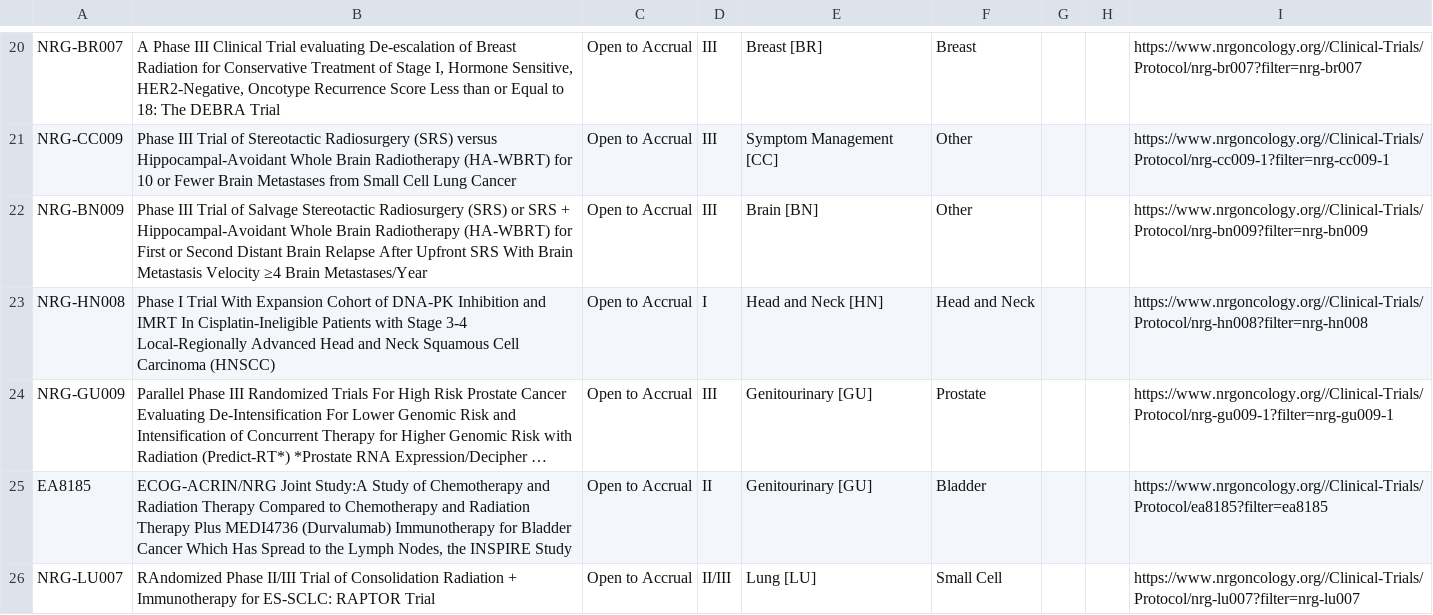
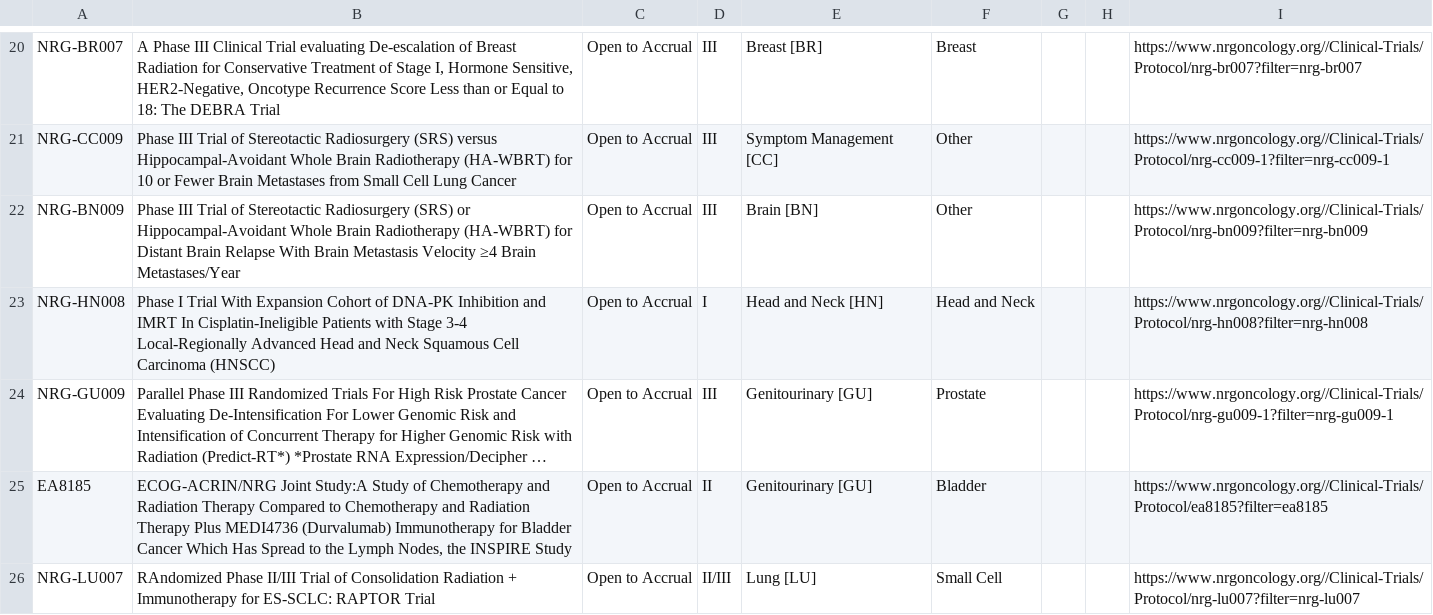
Before and after one commit to bbennett80/nrg_oncology, a CSV file: NRG_open_trials.csv, drawn as a sheet; only a part is shown, gaps mark what is left out; long unchanged cells end in ….

```diff
--- a/NRG_open_trials.csv
+++ b/NRG_open_trials.csv
@@ -21,3 +21,3 @@ NRG-BR007,"A Phase III Clinical Trial evaluating De-escalation of Breast Radiati
 NRG-CC009,Phase III Trial of Stereotactic Radiosurgery (SRS) versus Hippocampal-Avoidant Whole Brain Radiotherapy (HA-WBRT) for 10 or Fewer Brain Metastases from Small Cell Lung Cancer,Open to Accrual,III,Symptom Management [CC],Other,,,https://www.nrgoncology.org//Clinical-Trials/Protocol/nrg-cc009-1?filter=nrg-cc009-1
-NRG-BN009,Phase III Trial of Salvage Stereotactic Radiosurgery (SRS) or SRS + Hippocampal-Avoidant Whole Brain Radiotherapy (HA-WBRT) for First or Second Distant Brain Relapse After Upfront SRS With Brain Metastasis Velocity ≥4 Brain Metastases/Year,Open to Accrual,III,Brain [BN],Other,,,https://www.nrgoncology.org//Clinical-Trials/Protocol/nrg-bn009?filter=nrg-bn009
+NRG-BN009,Phase III Trial of Stereotactic Radiosurgery (SRS) or Hippocampal-Avoidant Whole Brain Radiotherapy (HA-WBRT) for Distant Brain Relapse With Brain Metastasis Velocity ≥4 Brain Metastases/Year,Open to Accrual,III,Brain [BN],Other,,,https://www.nrgoncology.org//Clinical-Trials/Protocol/nrg-bn009?filter=nrg-bn009
 NRG-HN008,Phase I Trial With Expansion Cohort of DNA-PK Inhibition and IMRT In Cisplatin-Ineligible Patients with Stage 3-4 Local-Regionally Advanced Head and Neck Squamous Cell Carcinoma (HNSCC),Open to Accrual,I,Head and Neck [HN],Head and Neck,,,https://www.nrgoncology.org//Clinical-Trials/Protocol/nrg-hn008?filter=nrg-hn008
```
Also changed, not shown: 1 other file.
